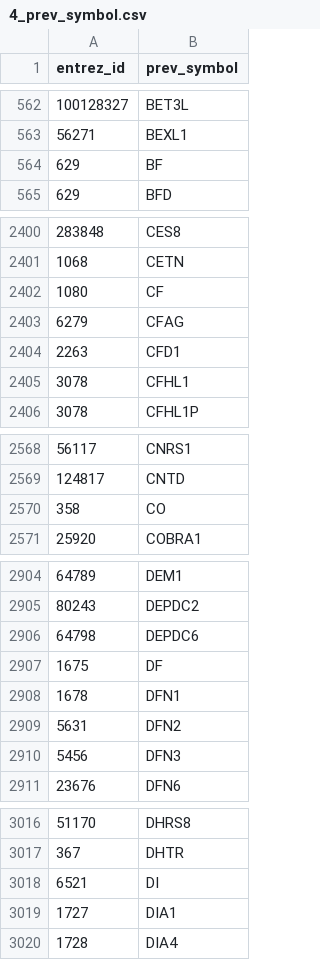
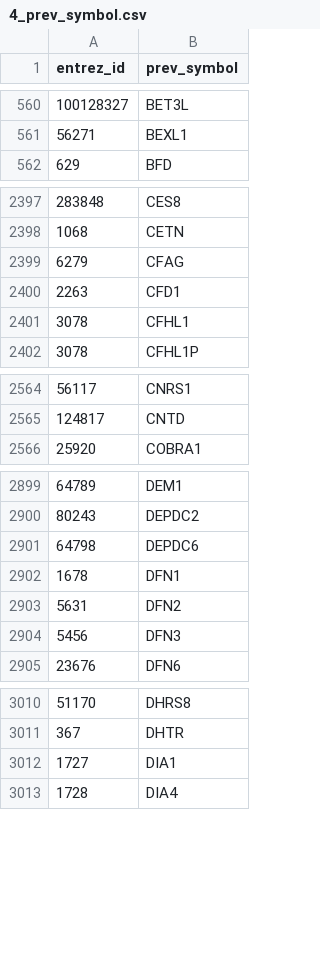
Before and after one commit to wikipathways/pathway-figure-ocr, a CSV file: lexicon/4_prev_symbol.csv, drawn as a sheet; only a part is shown, gaps mark what is left out; the diff covers the shown part only.

```diff
--- a/lexicon/4_prev_symbol.csv
+++ b/lexicon/4_prev_symbol.csv
@@ -563,3 +561,2 @@ entrez_id,prev_symbol
 56271,BEXL1
-629,BF
 629,BFD
@@ -2401,3 +2398,2 @@ entrez_id,prev_symbol
 1068,CETN
-1080,CF
 6279,CFAG
@@ -2569,3 +2565,2 @@ entrez_id,prev_symbol
 124817,CNTD
-358,CO
 25920,COBRA1
@@ -2906,3 +2901,2 @@ entrez_id,prev_symbol
 64798,DEPDC6
-1675,DF
 1678,DFN1
@@ -3017,3 +3011,2 @@ entrez_id,prev_symbol
 367,DHTR
-6521,DI
 1727,DIA1
```
Also changed, not shown: 43 removed rows elsewhere in this file, lexicon/2_bioentities.csv, lexicon/3_alias_symbol.csv, 12 other files.
